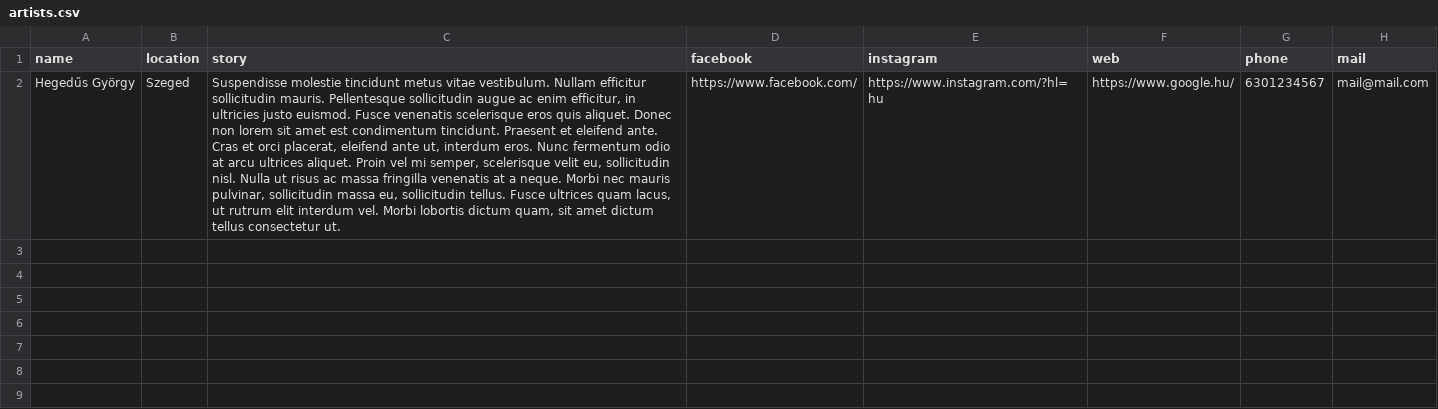
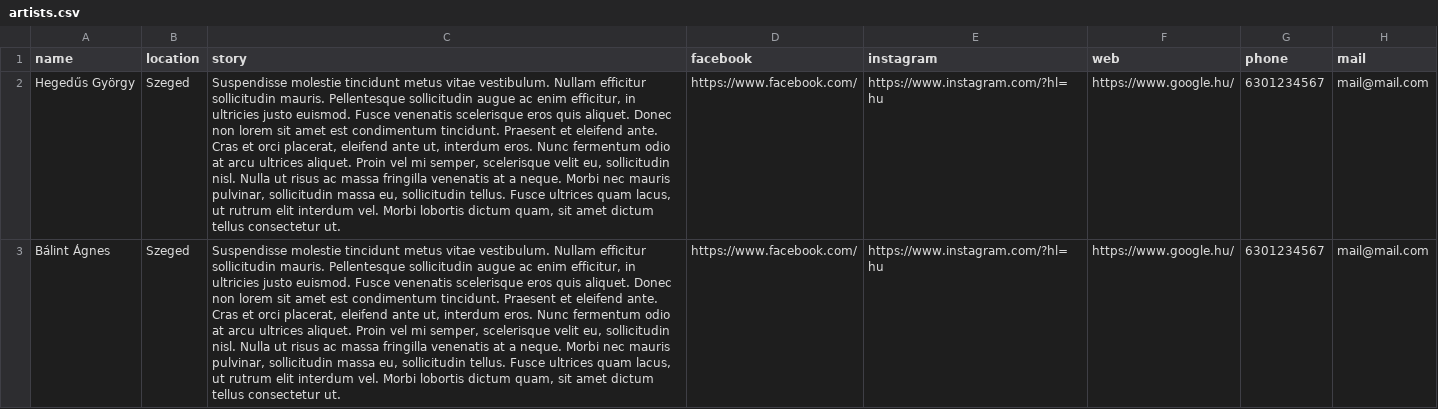
Before and after one commit to agnes-balint/csakahazait, a CSV file: datas/artists/artists.csv, drawn as a sheet; the diff names each change by its address in the sheet, - before the commit and + after, or states it on an @@ line.

```diff
--- a/datas/artists/artists.csv
+++ b/datas/artists/artists.csv
+row 3: Bálint Ágnes | Szeged | Suspendisse molestie tincidunt metus vitae vestibulum. Nullam efficitur sollicitudin mauris. Pellentesque sollicitudin augue ac enim efficitur, in ultricies justo euismod. Fusce venenatis scelerisque eros quis aliquet. Donec non lorem sit amet est condimentum tincidunt. Praesent et eleifend ante. Cras et orci placerat, eleifend ante ut, interdum eros. Nunc fermentum odio at arcu ultrices aliquet. Proin vel mi semper, scelerisque velit eu, sollicitudin nisl. Nulla ut risus ac massa fringilla venenatis at a neque. Morbi nec mauris pulvinar, sollicitudin massa eu, sollicitudin tellus. Fusce ultrices quam lacus, ut rutrum elit interdum vel. Morbi lobortis dictum quam, sit amet dictum tellus consectetur ut. | https://www.facebook.com/ | https://www.instagram.com/?hl=hu | https://www.google.hu/ | 6301234567 | mail@mail.com
```
Also changed, not shown: datas/news/news.csv, 19 other files.
